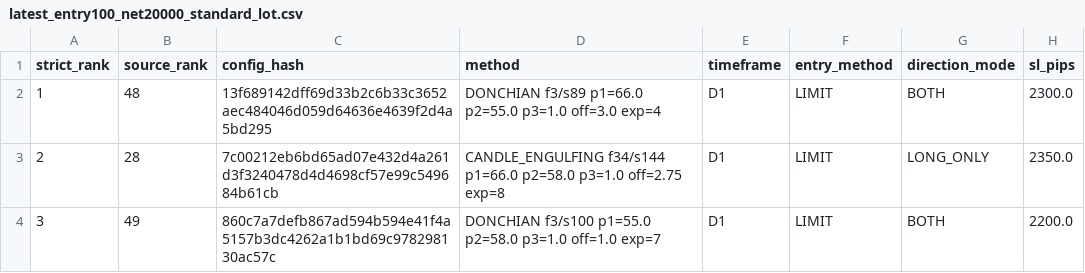
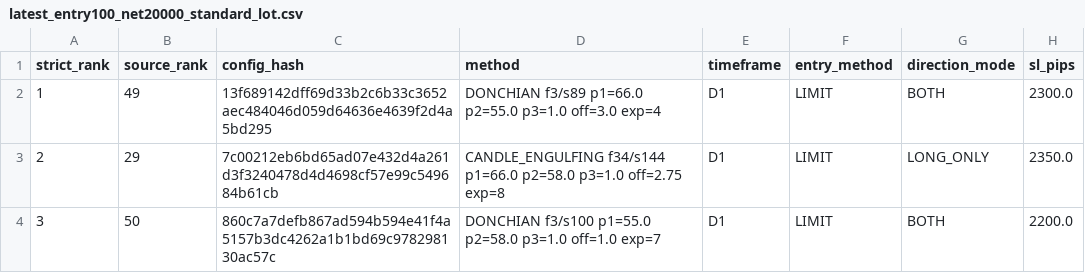
Before and after one commit to copytolive/rwa, a CSV file: backtest/gold24/runtime_mt5_lot/latest_entry100_net20000_standard_lot.csv, drawn as a sheet; only a part is shown; the diff names each change by its address in the sheet, - before the commit and + after, or states it on an @@ line.

```diff
--- a/backtest/gold24/runtime_mt5_lot/latest_entry100_net20000_standard_lot.csv
+++ b/backtest/gold24/runtime_mt5_lot/latest_entry100_net20000_standard_lot.csv
-B2 (source_rank): 48
+B2 (source_rank): 49
-B3 (source_rank): 28
+B3 (source_rank): 29
-B4 (source_rank): 49
+B4 (source_rank): 50
```
Also changed, not shown: backtest/gold24/runtime_mt5_lot/latest_standard_lot_audit.csv, 2 other files.
